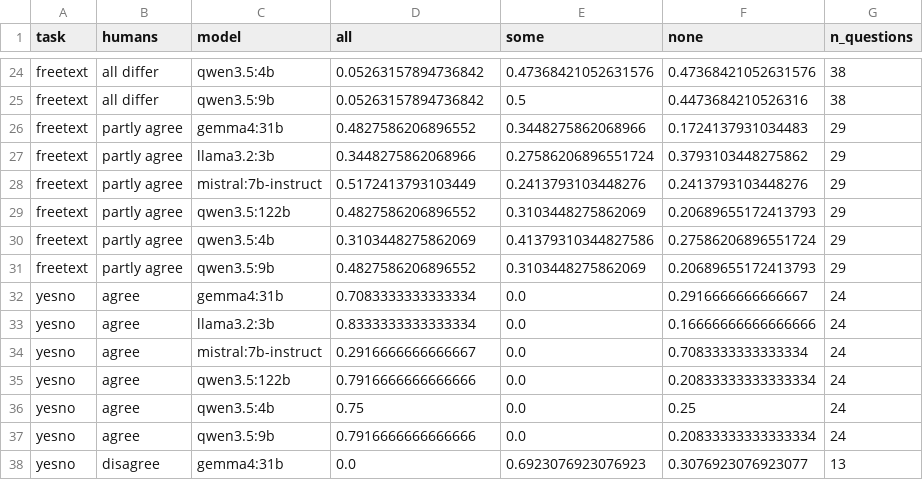
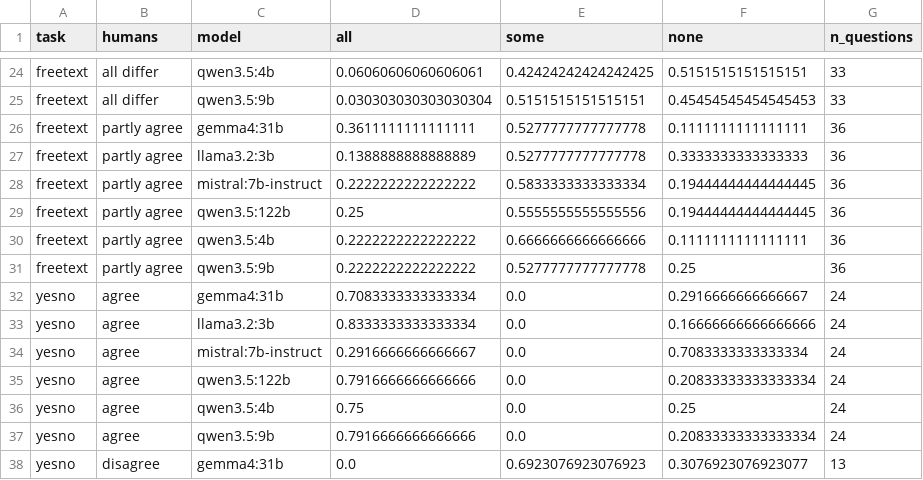
Before and after one commit to CodeWracker/llm_qa_large_text_input_info_based, a CSV file: results/analysis/consensus.csv, drawn as a sheet; only a part is shown, gaps mark what is left out; the diff covers the shown part only; the diff names each change by its address in the sheet, - before the commit and + after, or states it on an @@ line.

```diff
--- a/results/analysis/consensus.csv
+++ b/results/analysis/consensus.csv
-D24 (all): 0.05263157894736842
+D24 (all): 0.06060606060606061
-E24 (some): 0.47368421052631576
+E24 (some): 0.42424242424242425
-F24 (none): 0.47368421052631576
+F24 (none): 0.5151515151515151
-G24:G25 (n_questions): 38
+G24:G25 (n_questions): 33
-D25 (all): 0.05263157894736842
+D25 (all): 0.030303030303030304
-E25 (some): 0.5
+E25 (some): 0.5151515151515151
-F25 (none): 0.4473684210526316
+F25 (none): 0.45454545454545453
-D26 (all): 0.4827586206896552
+D26 (all): 0.3611111111111111
-E26 (some): 0.3448275862068966
+E26 (some): 0.5277777777777778
-F26 (none): 0.1724137931034483
+F26 (none): 0.1111111111111111
-G26:G31 (n_questions): 29
+G26:G31 (n_questions): 36
-D27 (all): 0.3448275862068966
+D27 (all): 0.1388888888888889
-E27 (some): 0.27586206896551724
+E27 (some): 0.5277777777777778
-F27 (none): 0.3793103448275862
+F27 (none): 0.3333333333333333
-D28 (all): 0.5172413793103449
+D28 (all): 0.2222222222222222
-E28 (some): 0.2413793103448276
+E28 (some): 0.5833333333333334
-F28 (none): 0.2413793103448276
+F28 (none): 0.19444444444444445
-D29 (all): 0.4827586206896552
+D29 (all): 0.25
-E29 (some): 0.3103448275862069
+E29 (some): 0.5555555555555556
-F29 (none): 0.20689655172413793
+F29 (none): 0.19444444444444445
-D30 (all): 0.3103448275862069
+D30 (all): 0.2222222222222222
-E30 (some): 0.41379310344827586
+E30 (some): 0.6666666666666666
-F30 (none): 0.27586206896551724
+F30 (none): 0.1111111111111111
-D31 (all): 0.4827586206896552
+D31 (all): 0.2222222222222222
-E31 (some): 0.3103448275862069
+E31 (some): 0.5277777777777778
-F31 (none): 0.20689655172413793
+F31 (none): 0.25
```
Also changed, not shown: 39 edited cells elsewhere in this file, results/analysis/consensus_items.csv, 4 other files.
